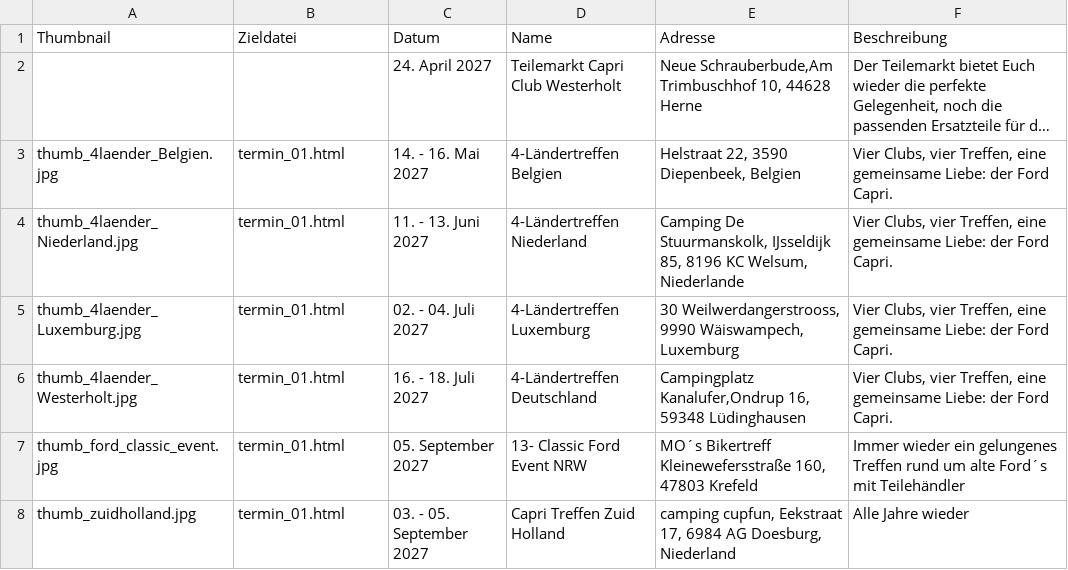
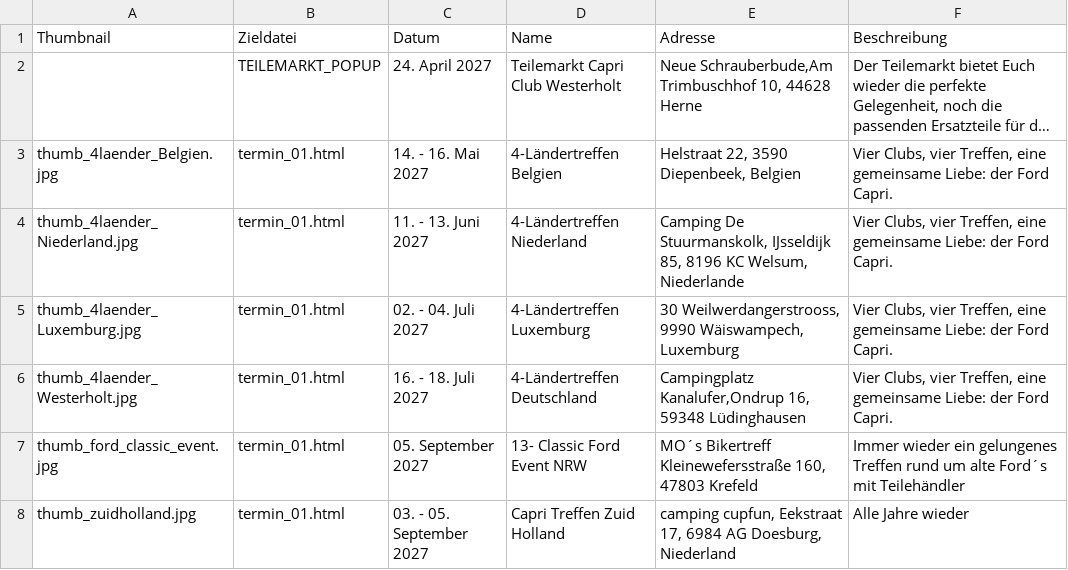
Before and after one commit to werksturbo/capri-club-westerholt, a CSV file: data/termine/termine.csv, drawn as a sheet; long unchanged cells end in …; the diff names each change by its address in the sheet, - before the commit and + after, or states it on an @@ line.

Commit message:
Update termine.csv

```diff
--- a/data/termine/termine.csv
+++ b/data/termine/termine.csv
-B2 (Zieldatei): (empty)
+B2 (Zieldatei): TEILEMARKT_POPUP
```
